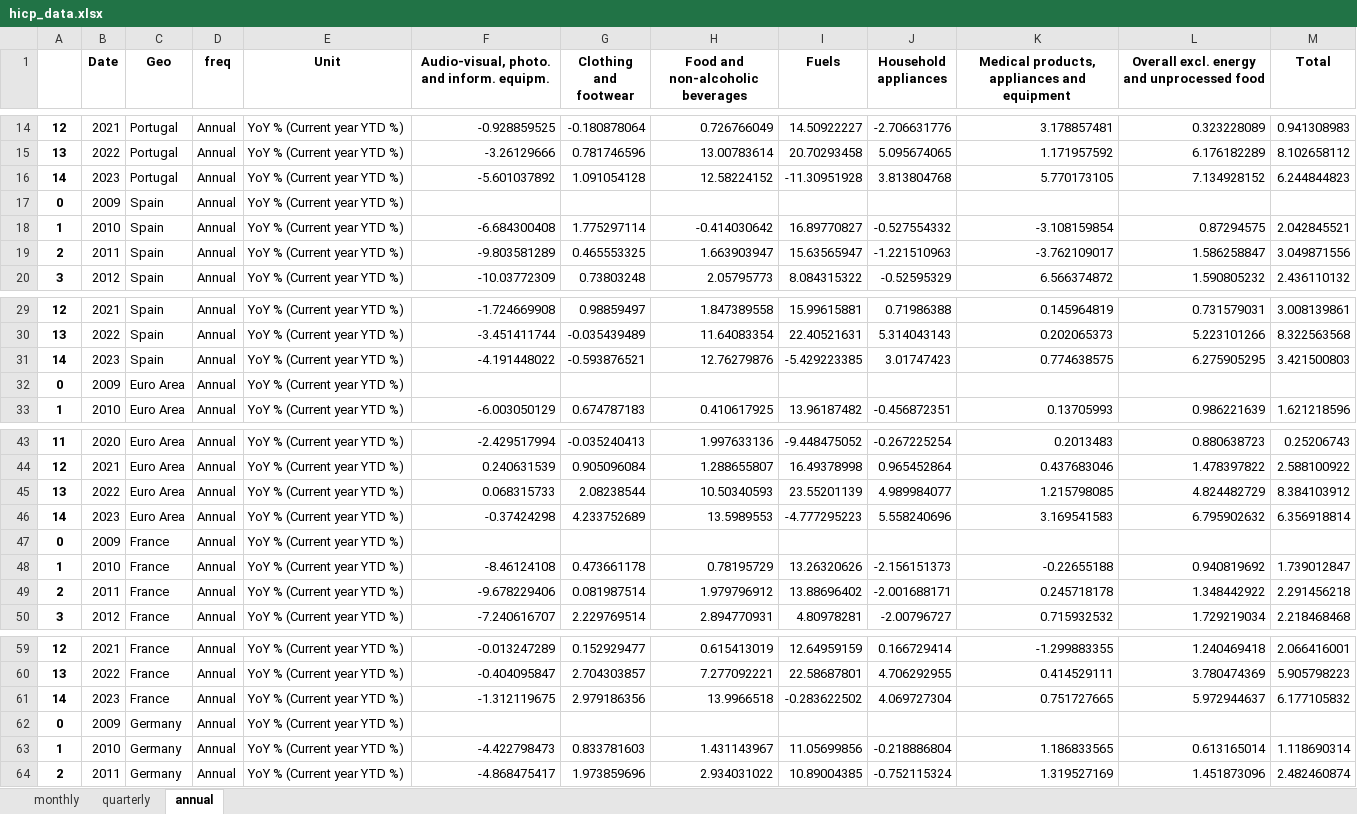
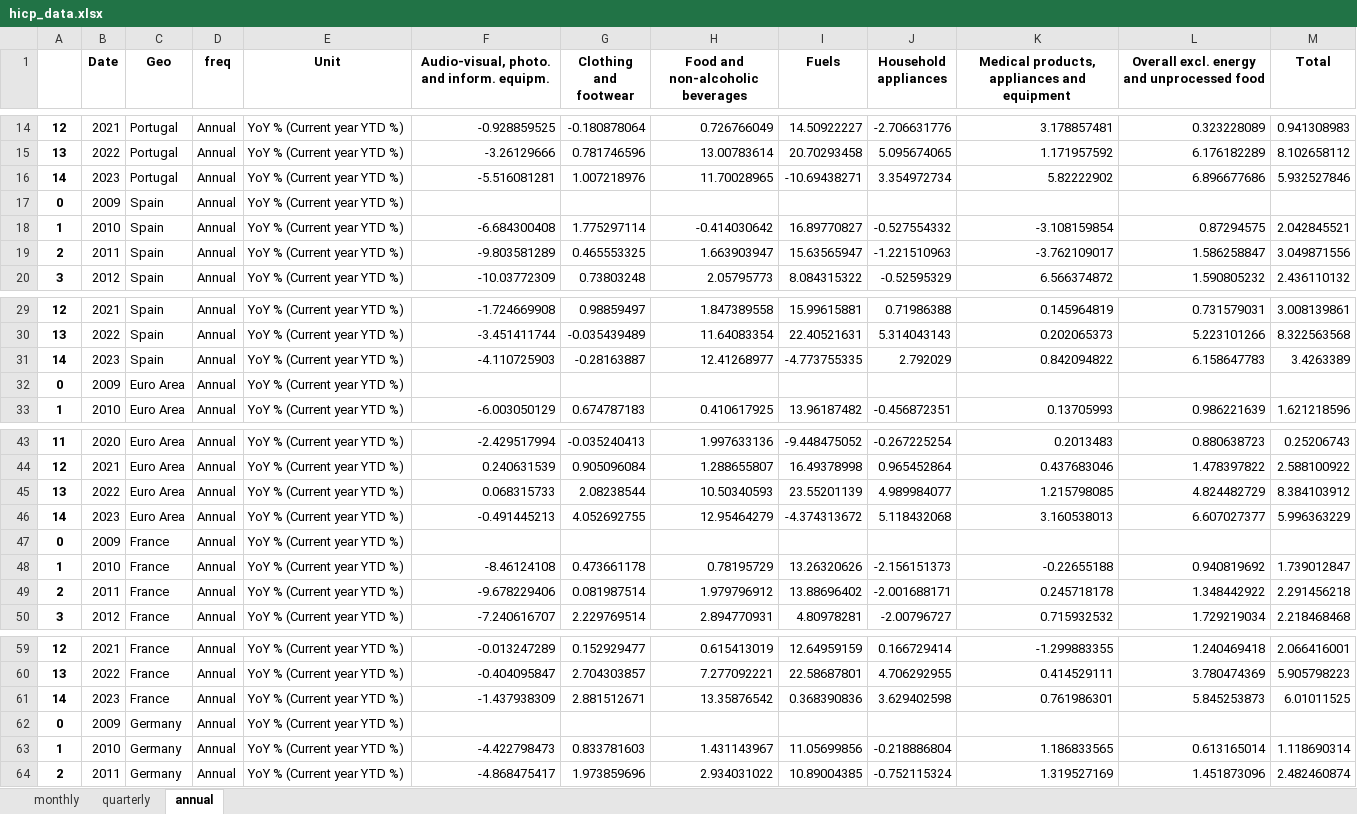
Before and after one commit to pcgsonae/dashboard-retail-pulse, an Excel workbook: hicp_data.xlsx, sheet annual, drawn as a sheet; only a part is shown, gaps mark what is left out; values as stored, in another font and other column widths than the file's, no borders; the diff covers the shown part only; the diff names each change by its address in the sheet, - before the commit and + after, or states it on an @@ line.

```diff
--- a/hicp_data.xlsx (sheet annual)
+++ b/hicp_data.xlsx (sheet annual)
-F16: -5.601037892
+F16: -5.516081281
-G16 (Clothing and footwear): 1.091054128
+G16 (Clothing and footwear): 1.007218976
-H16 (Food and non-alcoholic beverages): 12.58224152
+H16 (Food and non-alcoholic beverages): 11.70028965
-I16 (Fuels): -11.30951928
+I16 (Fuels): -10.69438271
-J16 (Household appliances): 3.813804768
+J16 (Household appliances): 3.354972734
-K16: 5.770173105
+K16: 5.82222902
-L16: 7.134928152
+L16: 6.896677686
-M16 (Total): 6.244844823
+M16 (Total): 5.932527846
-F31: -4.191448022
+F31: -4.110725903
-G31 (Clothing and footwear): -0.593876521
+G31 (Clothing and footwear): -0.28163887
-H31 (Food and non-alcoholic beverages): 12.76279876
+H31 (Food and non-alcoholic beverages): 12.41268977
-I31 (Fuels): -5.429223385
+I31 (Fuels): -4.773755335
-J31 (Household appliances): 3.01747423
+J31 (Household appliances): 2.792029
-K31: 0.774638575
+K31: 0.842094822
-L31: 6.275905295
+L31: 6.158647783
-M31 (Total): 3.421500803
+M31 (Total): 3.4263389
-F46: -0.37424298
+F46: -0.491445213
-G46 (Clothing and footwear): 4.233752689
+G46 (Clothing and footwear): 4.052692755
-H46 (Food and non-alcoholic beverages): 13.5989553
+H46 (Food and non-alcoholic beverages): 12.95464279
-I46 (Fuels): -4.777295223
+I46 (Fuels): -4.374313672
-J46 (Household appliances): 5.558240696
+J46 (Household appliances): 5.118432068
-K46: 3.169541583
+K46: 3.160538013
-L46: 6.795902632
+L46: 6.607027377
-M46 (Total): 6.356918814
+M46 (Total): 5.996363229
-F61: -1.312119675
+F61: -1.437938309
-G61 (Clothing and footwear): 2.979186356
+G61 (Clothing and footwear): 2.881512671
-H61 (Food and non-alcoholic beverages): 13.9966518
+H61 (Food and non-alcoholic beverages): 13.35876542
-I61 (Fuels): -0.283622502
+I61 (Fuels): 0.368390836
-J61 (Household appliances): 4.069727304
+J61 (Household appliances): 3.629402598
-K61: 0.751727665
+K61: 0.761986301
-L61: 5.972944637
+L61: 5.845253873
-M61 (Total): 6.177105832
+M61 (Total): 6.01011525
```
Also changed, not shown: 16 edited cells elsewhere in this sheet, sheet monthly, 2 other files.
